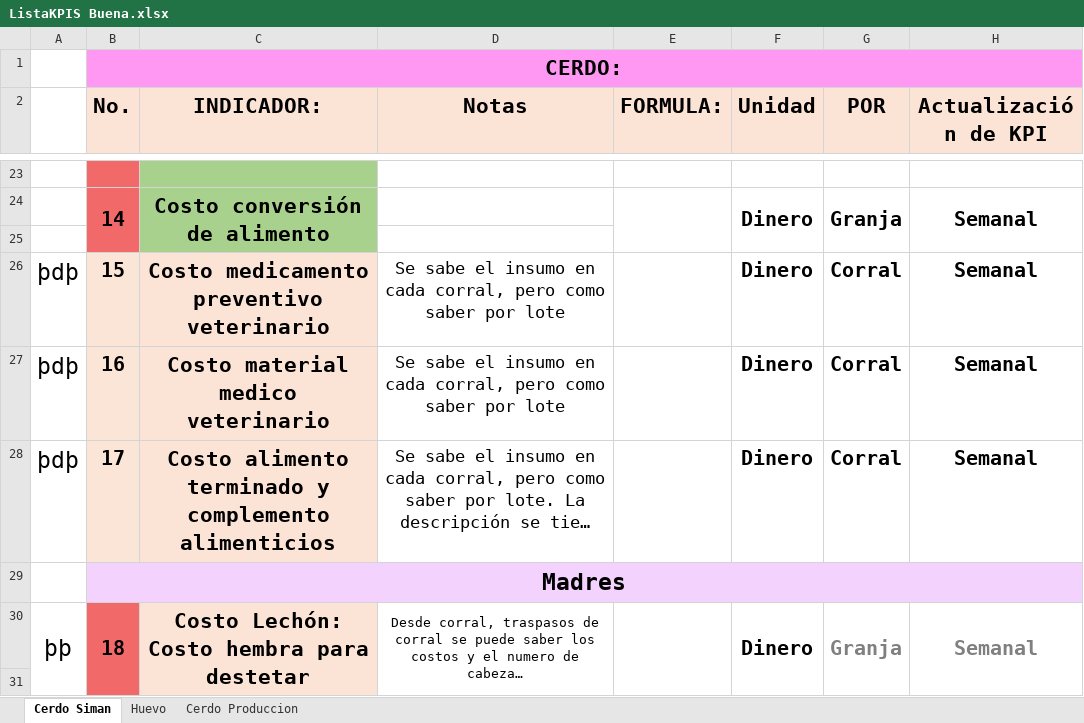
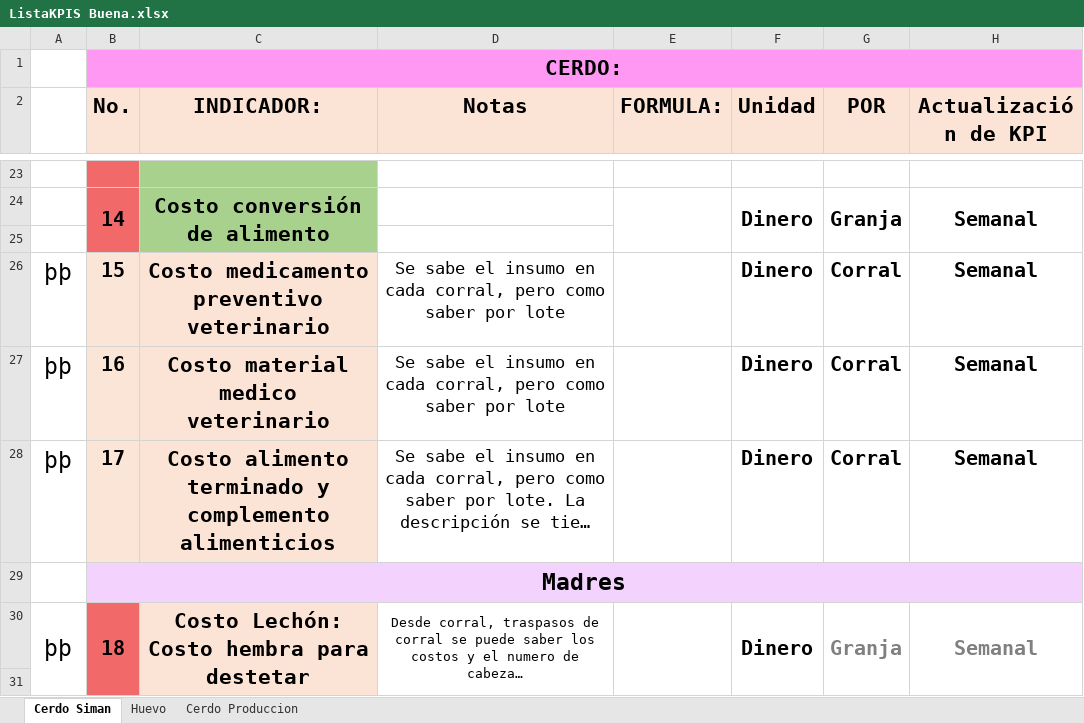
Before and after one commit to NatashaGamez/Granja, an Excel workbook: GV/FINAL/ListaKPIS Buena.xlsx, sheet Cerdo Siman, drawn as a sheet; only a part is shown, gaps mark what is left out; long unchanged cells end in …; values as stored, in another font and other column widths than the file's, no borders; charts and pictures not drawn; the diff covers the shown part only; the diff names each change by its address in the sheet, - before the commit and + after, or states it on an @@ line.

Commit message:
Cerdo SQL terminado

```diff
--- a/GV/FINAL/ListaKPIS Buena.xlsx (sheet Cerdo Siman)
+++ b/GV/FINAL/ListaKPIS Buena.xlsx (sheet Cerdo Siman)
-A26:A28: þdþ
+A26:A28: þþ
```
Also changed, not shown: 9 edited cells elsewhere in this sheet, 2 other files.
